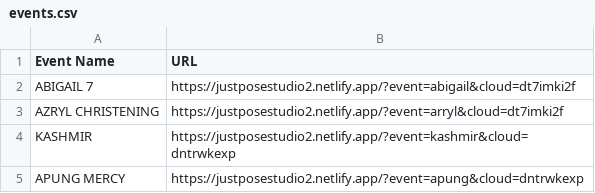
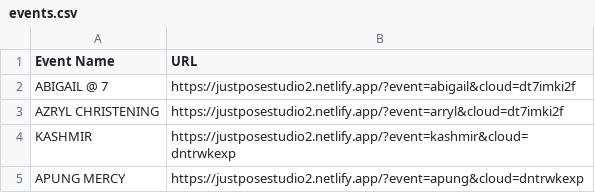
Before and after one commit to sirnichemotivation-rgb/events-landingpage, a CSV file: events.csv, drawn as a sheet; only a part is shown.

Commit message:
Update events.csv

```diff
--- a/events.csv
+++ b/events.csv
@@ -1,3 +1,3 @@
 Event Name,URL
-ABIGAIL 7,https://justposestudio2.netlify.app/?event=abigail&cloud=dt7imki2f
+ABIGAIL @ 7, https://justposestudio2.netlify.app/?event=abigail&cloud=dt7imki2f
 AZRYL CHRISTENING, https://justposestudio2.netlify.app/?event=arryl&cloud=dt7imki2f
```
